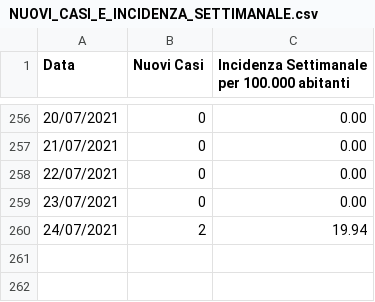
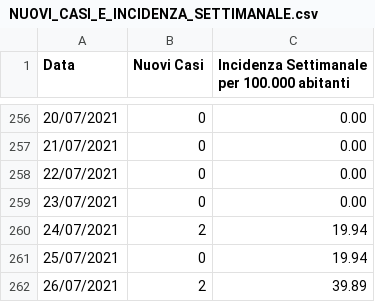
Before and after one commit to francescopoliti/CITTANOVA-COVID-19, a CSV file: NUOVI_CASI_E_INCIDENZA_SETTIMANALE.csv, drawn as a sheet; only a part is shown, gaps mark what is left out.

Commit message:
Update NUOVI_CASI_E_INCIDENZA_SETTIMANALE.csv

```diff
--- a/NUOVI_CASI_E_INCIDENZA_SETTIMANALE.csv
+++ b/NUOVI_CASI_E_INCIDENZA_SETTIMANALE.csv
@@ -260 +260,3 @@ Data,Nuovi Casi,Incidenza Settimanale per 100.000 abitanti
 24/07/2021,2,19.94
+25/07/2021,0,19.94
+26/07/2021,2,39.89
```
